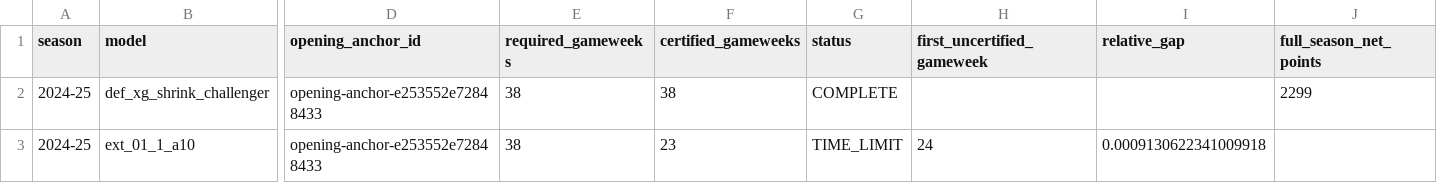
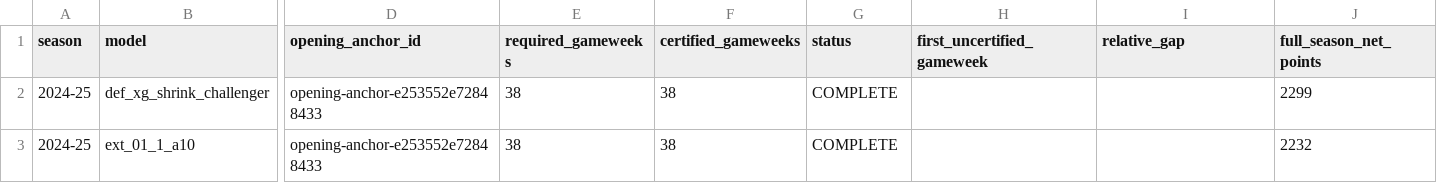
Before and after one commit to JubileeZ/fpl-jubilee-ascent, a CSV file: docs/research/candidate-ideation/prototypes/ext_01_1/s2_execution_status.csv, drawn as a sheet; only a part is shown, gaps mark what is left out; the diff names each change by its address in the sheet, - before the commit and + after, or states it on an @@ line.

```diff
--- a/docs/research/candidate-ideation/prototypes/ext_01_1/s2_execution_status.csv
+++ b/docs/research/candidate-ideation/prototypes/ext_01_1/s2_execution_status.csv
-F3 (certified_gameweeks): 23
+F3 (certified_gameweeks): 38
-G3 (status): TIME_LIMIT
+G3 (status): COMPLETE
-H3 (first_uncertified_gameweek): 24
+H3 (first_uncertified_gameweek): (empty)
-I3 (relative_gap): 0.0009130622341009918
+I3 (relative_gap): (empty)
-J3 (full_season_net_points): (empty)
+J3 (full_season_net_points): 2232
```
Also changed, not shown: docs/research/candidate-ideation/idea_queue.csv, docs/research/candidate-ideation/prototypes/ext_01_1/s2_prefix_parity.csv, 10 other files.
